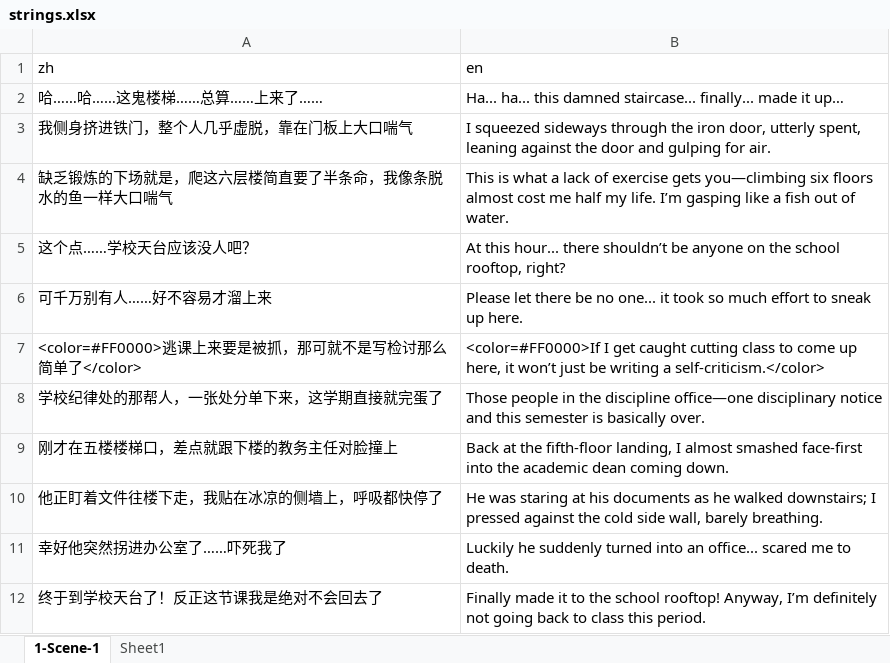
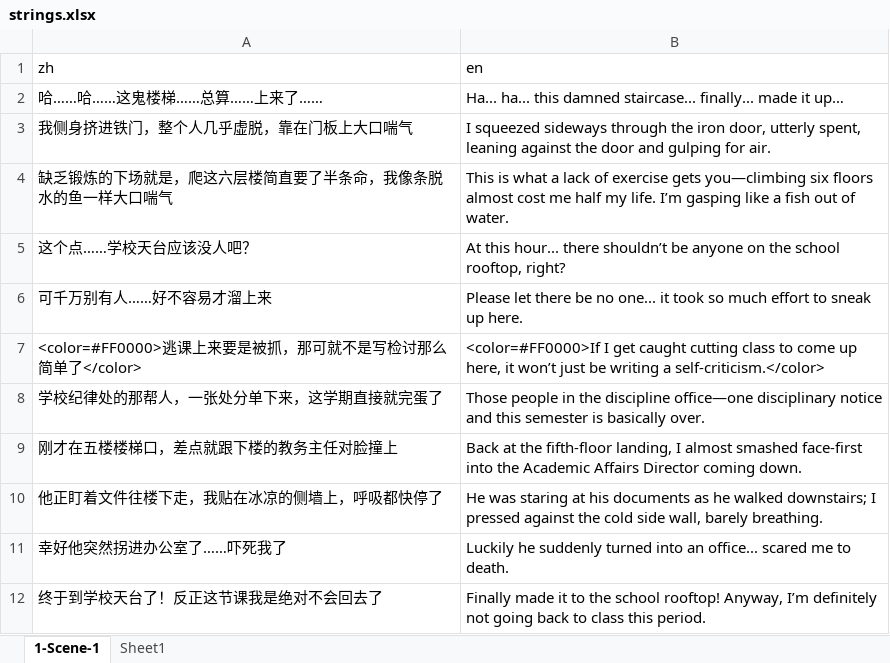
Before and after one commit to 0FFMIND/FYP, an Excel workbook: Assets/StreamingAssets/Localization/1-Scene-UI/strings.xlsx, sheet 1-Scene-1, drawn as a sheet; values as stored, in another font and other column widths than the file's, no borders; the diff names each change by its address in the sheet, - before the commit and + after, or states it on an @@ line.

```diff
--- a/Assets/StreamingAssets/Localization/1-Scene-UI/strings.xlsx (sheet 1-Scene-1)
+++ b/Assets/StreamingAssets/Localization/1-Scene-UI/strings.xlsx (sheet 1-Scene-1)
-B9 (en): …into the academic dean coming down.
+B9 (en): …into the Academic Affairs Director coming down.
```
Also changed, not shown: Assets/StreamingAssets/Localization/1-Scene-Main/strings.xlsx, Assets/StreamingAssets/Localization/strings.xlsx, 37 other files.
